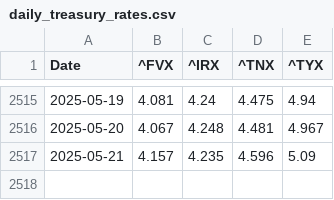
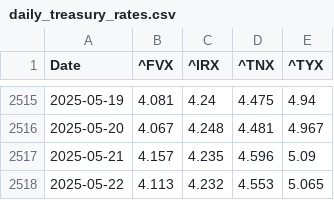
Before and after one commit to renan-peres/mfin-portfolio-management, a CSV file: data/datasets/daily_treasury_rates.csv, drawn as a sheet; only a part is shown, gaps mark what is left out.

Commit message:
Daily Orchestration - 2025-05-23

```diff
--- a/data/datasets/daily_treasury_rates.csv
+++ b/data/datasets/daily_treasury_rates.csv
@@ -2517 +2517,2 @@ Date,^FVX,^IRX,^TNX,^TYX
 2025-05-21,4.157,4.235,4.596,5.09
+2025-05-22,4.113,4.232,4.553,5.065
```
Also changed, not shown: data/datasets/fundamentals_blackrock_bonds.csv, data/datasets/monthly_benchmark_quotes.csv, 10 other files.
